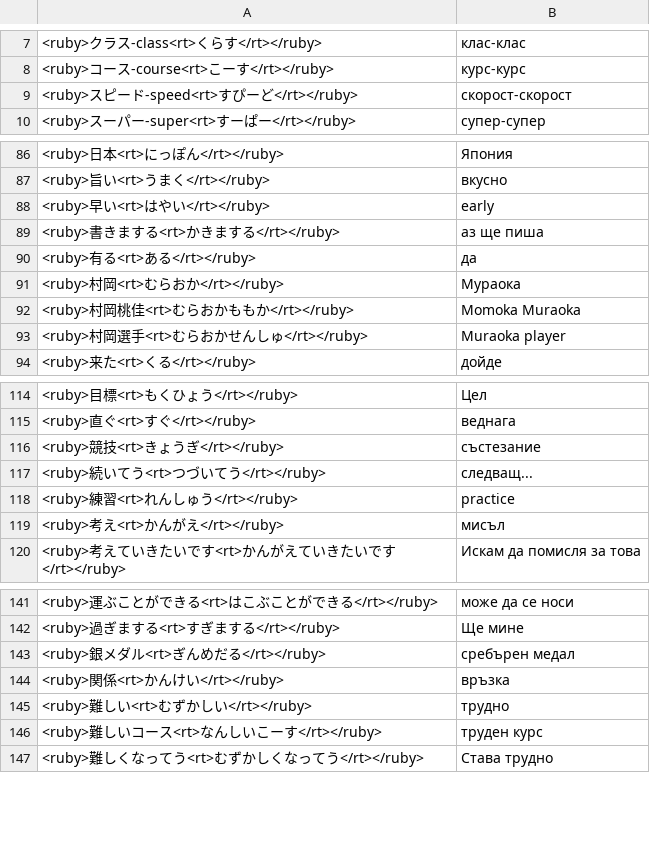
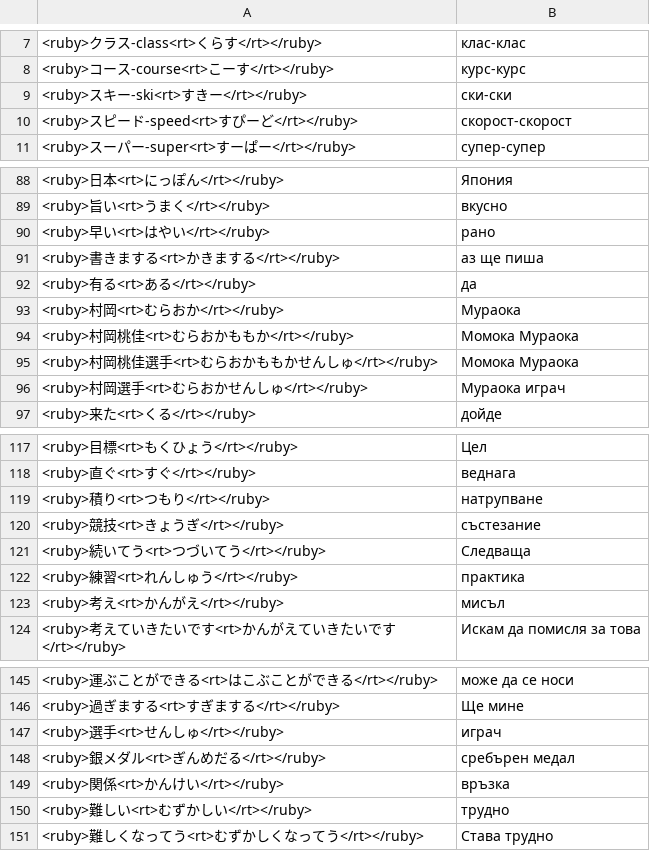
Before and after one commit to vebaev/NHK, a TSV file: docs/anki_cards_bg.tsv, drawn as a sheet; only a part is shown, gaps mark what is left out; the diff covers the shown part only.

```diff
--- a/docs/anki_cards_bg.tsv
+++ b/docs/anki_cards_bg.tsv
@@ -8,2 +8,3 @@
 <ruby>コース-course<rt>こーす</rt></ruby>	курс-курс
+<ruby>スキー-ski<rt>すきー</rt></ruby>	ски-ски
 <ruby>スピード-speed<rt>すぴーど</rt></ruby>	скорост-скорост
@@ -87,3 +89,3 @@
 <ruby>旨い<rt>うまく</rt></ruby>	вкусно
-<ruby>早い<rt>はやい</rt></ruby>	early
+<ruby>早い<rt>はやい</rt></ruby>	рано
 <ruby>書きまする<rt>かきまする</rt></ruby>	аз ще пиша
@@ -91,4 +93,5 @@
 <ruby>村岡<rt>むらおか</rt></ruby>	Мураока
-<ruby>村岡桃佳<rt>むらおかももか</rt></ruby>	Momoka Muraoka
-<ruby>村岡選手<rt>むらおかせんしゅ</rt></ruby>	Muraoka player
+<ruby>村岡桃佳<rt>むらおかももか</rt></ruby>	Момока Мураока
+<ruby>村岡桃佳選手<rt>むらおかももかせんしゅ</rt></ruby>	Момока Мураока
+<ruby>村岡選手<rt>むらおかせんしゅ</rt></ruby>	Мураока играч
 <ruby>来た<rt>くる</rt></ruby>	дойде
@@ -115,5 +118,6 @@
 <ruby>直ぐ<rt>すぐ</rt></ruby>	веднага
+<ruby>積り<rt>つもり</rt></ruby>	натрупване
 <ruby>競技<rt>きょうぎ</rt></ruby>	състезание
-<ruby>続いてう<rt>つづいてう</rt></ruby>	следващ...
-<ruby>練習<rt>れんしゅう</rt></ruby>	practice
+<ruby>続いてう<rt>つづいてう</rt></ruby>	Следваща
+<ruby>練習<rt>れんしゅう</rt></ruby>	практика
 <ruby>考え<rt>かんがえ</rt></ruby>	мисъл
@@ -142,2 +146,3 @@
 <ruby>過ぎまする<rt>すぎまする</rt></ruby>	Ще мине
+<ruby>選手<rt>せんしゅ</rt></ruby>	играч
 <ruby>銀メダル<rt>ぎんめだる</rt></ruby>	сребърен медал
@@ -145,3 +150,2 @@
 <ruby>難しい<rt>むずかしい</rt></ruby>	трудно
-<ruby>難しいコース<rt>なんしいこーす</rt></ruby>	труден курс
 <ruby>難しくなってう<rt>むずかしくなってう</rt></ruby>	Става трудно
```
Also changed, not shown: 1 added row and 6 edited cells elsewhere in this file, docs/anki_cards_en.tsv, 5 other files.
